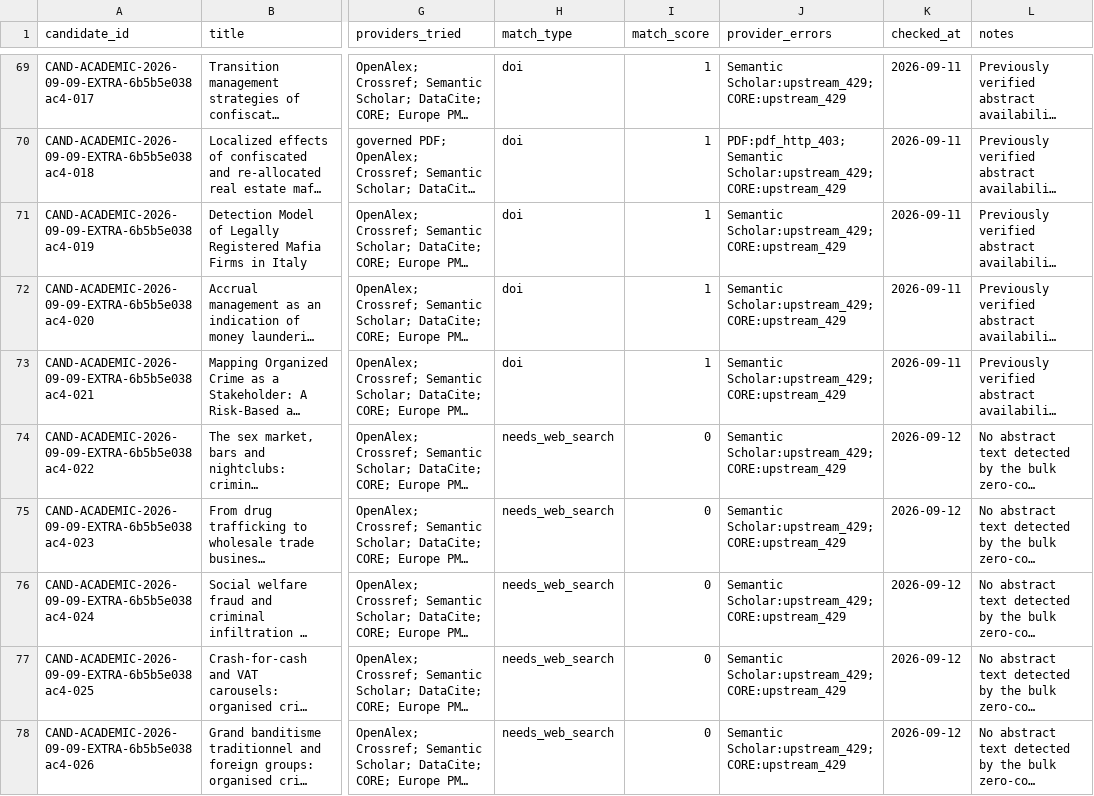
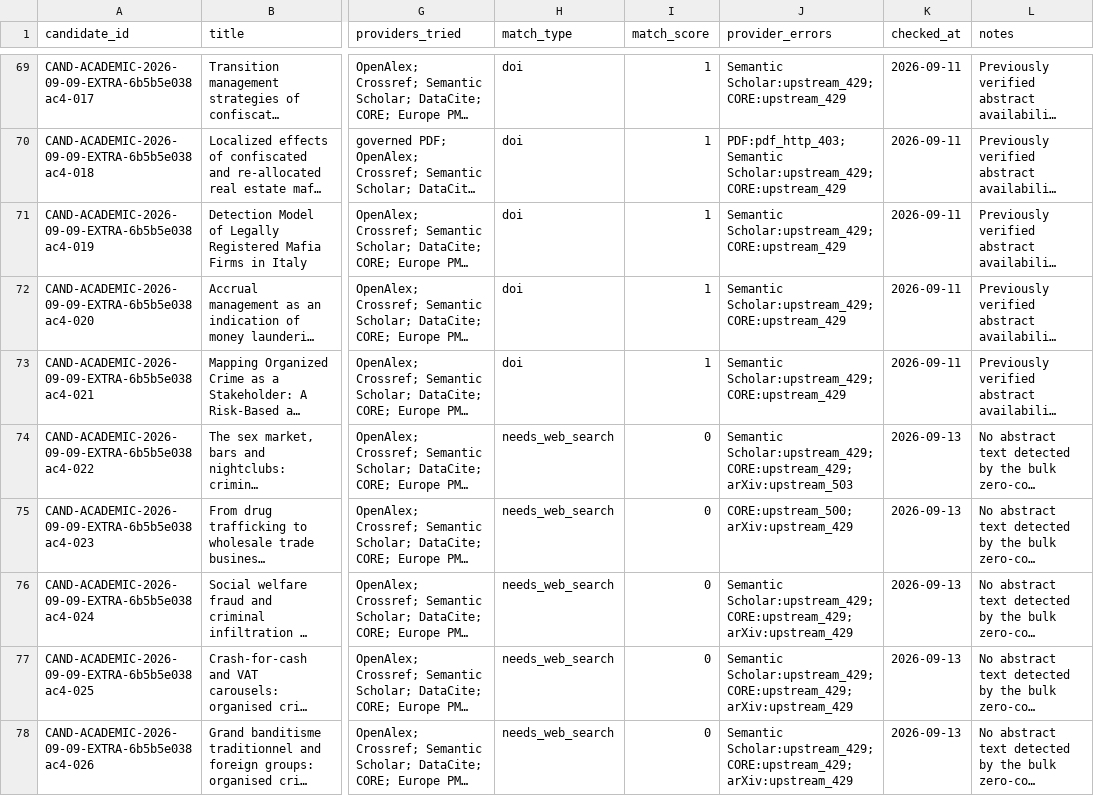
Before and after one commit to colazeta/criminal_infiltration_in_legal_economy_review, a CSV file: data/curation/abstract_coverage.csv, drawn as a sheet; only a part is shown, gaps mark what is left out; long unchanged cells end in …; the diff covers the shown part only; the diff names each change by its address in the sheet, - before the commit and + after, or states it on an @@ line.

```diff
--- a/data/curation/abstract_coverage.csv
+++ b/data/curation/abstract_coverage.csv
-J74 (provider_errors): Semantic Scholar:upstream_429; CORE:upstream_429
+J74 (provider_errors): Semantic Scholar:upstream_429; CORE:upstream_429; arXiv:upstream_503
-K74:K78 (checked_at): 2026-09-12
+K74:K78 (checked_at): 2026-09-13
-J75 (provider_errors): Semantic Scholar:upstream_429; CORE:upstream_429
+J75 (provider_errors): CORE:upstream_500; arXiv:upstream_429
-J76:J78 (provider_errors): Semantic Scholar:upstream_429; CORE:upstream_429
+J76:J78 (provider_errors): Semantic Scholar:upstream_429; CORE:upstream_429; arXiv:upstream_429
```
Also changed, not shown: 144 edited cells elsewhere in this file.
